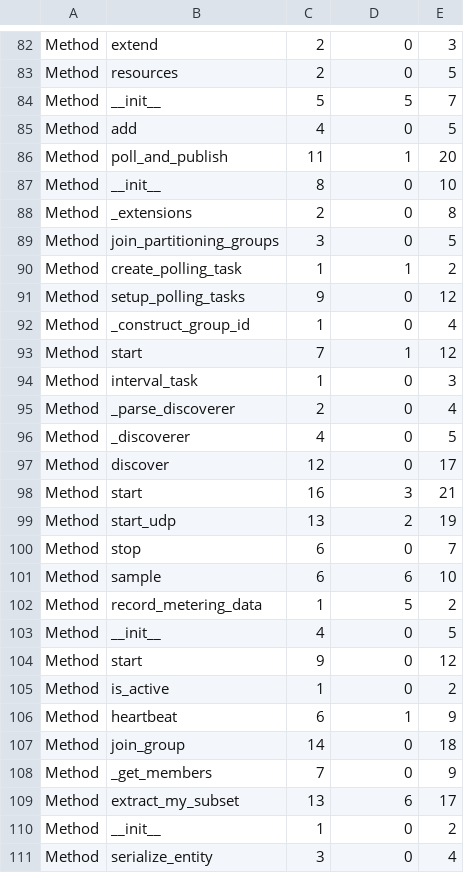
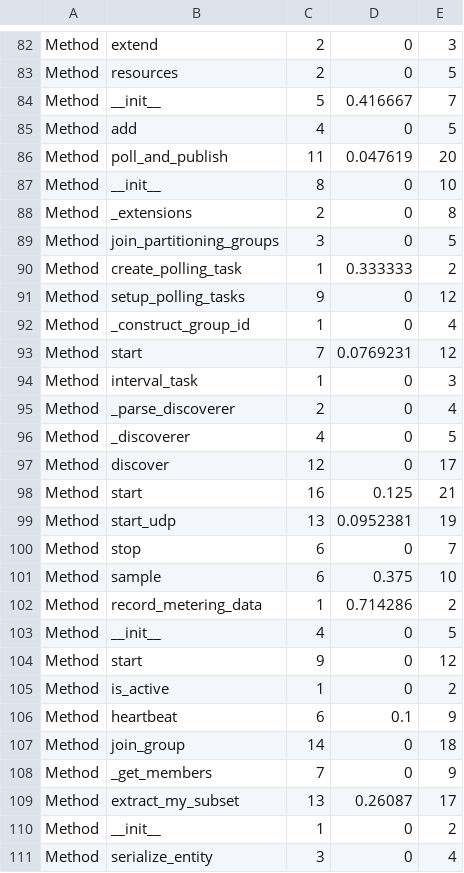
Before and after one commit to obahy/Susereum, a CSV file: Code Analysis/CodeAnalysis.csv, drawn as a sheet; only a part is shown, gaps mark what is left out; the diff covers the shown part only.

```diff
--- a/Code Analysis/CodeAnalysis.csv
+++ b/Code Analysis/CodeAnalysis.csv
@@ -83,5 +83,5 @@ Method,extend,2,0,3
 Method,resources,2,0,5
-Method,__init__,5,5,7
+Method,__init__,5,0.416667,7
 Method,add,4,0,5
-Method,poll_and_publish,11,1,20
+Method,poll_and_publish,11,0.047619,20
 Method,__init__,8,0,10
@@ -89,6 +89,6 @@ Method,_extensions,2,0,8
 Method,join_partitioning_groups,3,0,5
-Method,create_polling_task,1,1,2
+Method,create_polling_task,1,0.333333,2
 Method,setup_polling_tasks,9,0,12
 Method,_construct_group_id,1,0,4
-Method,start,7,1,12
+Method,start,7,0.0769231,12
 Method,interval_task,1,0,3
@@ -97,7 +97,7 @@ Method,_discoverer,4,0,5
 Method,discover,12,0,17
-Method,start,16,3,21
-Method,start_udp,13,2,19
+Method,start,16,0.125,21
+Method,start_udp,13,0.0952381,19
 Method,stop,6,0,7
-Method,sample,6,6,10
-Method,record_metering_data,1,5,2
+Method,sample,6,0.375,10
+Method,record_metering_data,1,0.714286,2
 Method,__init__,4,0,5
@@ -105,6 +105,6 @@ Method,start,9,0,12
 Method,is_active,1,0,2
-Method,heartbeat,6,1,9
+Method,heartbeat,6,0.1,9
 Method,join_group,14,0,18
 Method,_get_members,7,0,9
-Method,extract_my_subset,13,6,17
+Method,extract_my_subset,13,0.26087,17
 Method,__init__,1,0,2
```
Also changed, not shown: 1 added row, 1 removed row and 7 edited cells elsewhere in this file, 1 other file.
